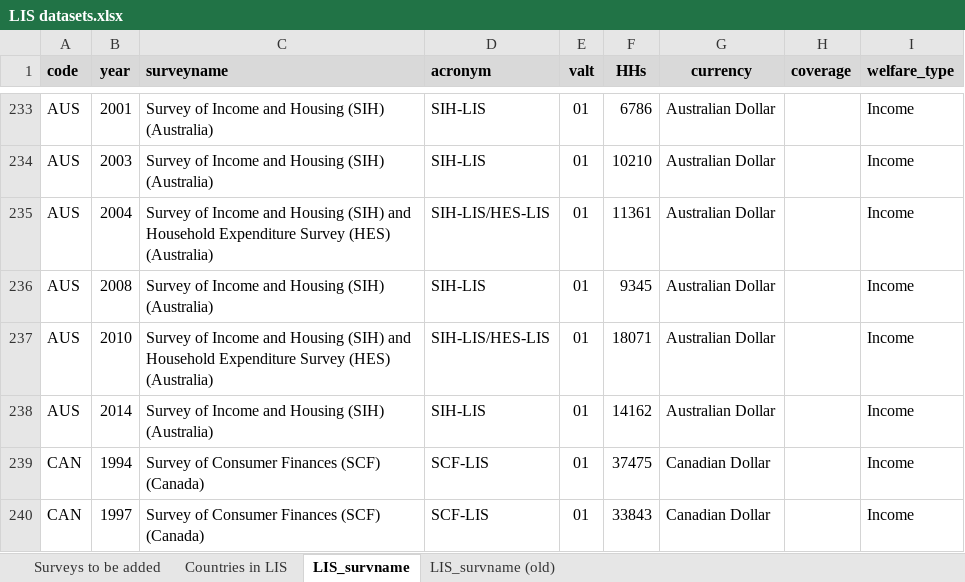
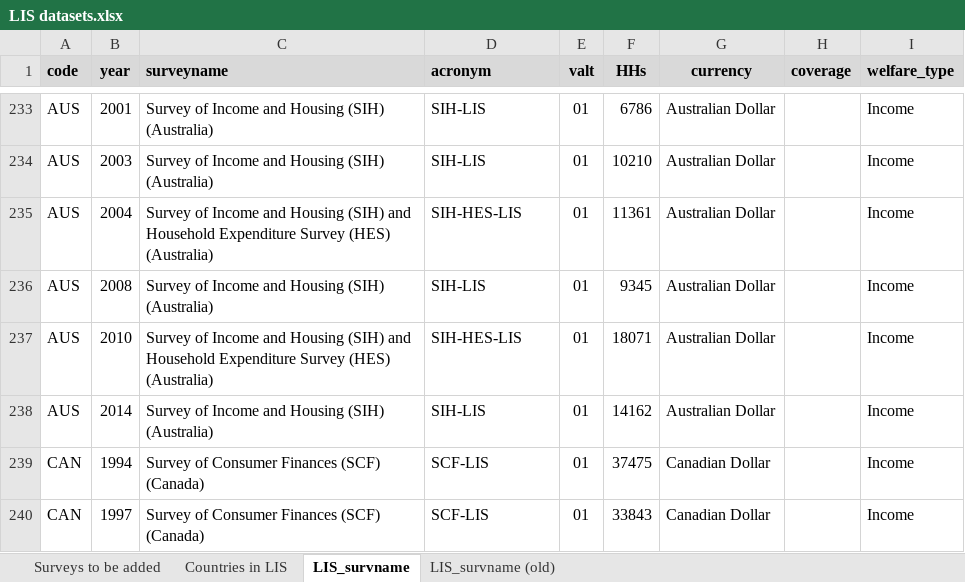
Before and after one commit to GPID-WB/LIS_data, an Excel workbook: 02.data/_aux/LIS datasets.xlsx, sheet LIS_survname, drawn as a sheet; only a part is shown, gaps mark what is left out; values as stored, in another font and other column widths than the file's, no borders; the diff covers the shown part only; the diff names each change by its address in the sheet, - before the commit and + after, or states it on an @@ line.

Commit message:
remove / from surveys acronym

```diff
--- a/02.data/_aux/LIS datasets.xlsx (sheet LIS_survname)
+++ b/02.data/_aux/LIS datasets.xlsx (sheet LIS_survname)
-D235 (acronym): SIH-LIS/HES-LIS
+D235 (acronym): SIH-HES-LIS
-D237 (acronym): SIH-LIS/HES-LIS
+D237 (acronym): SIH-HES-LIS
```
Also changed, not shown: 17 edited cells elsewhere in this sheet.
